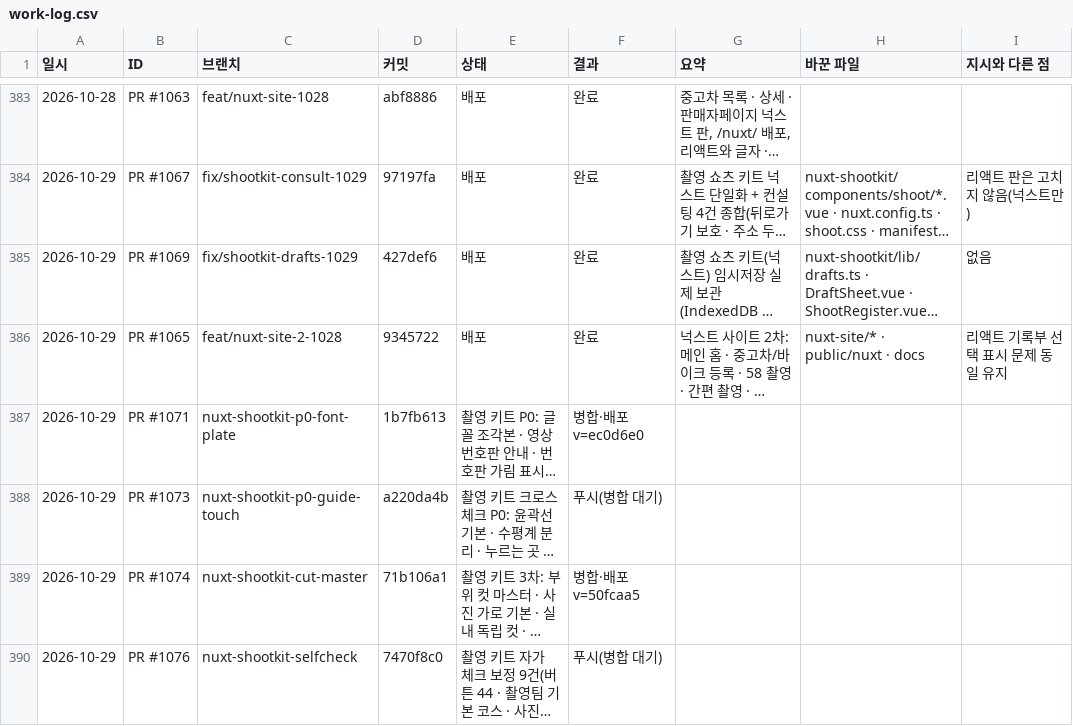
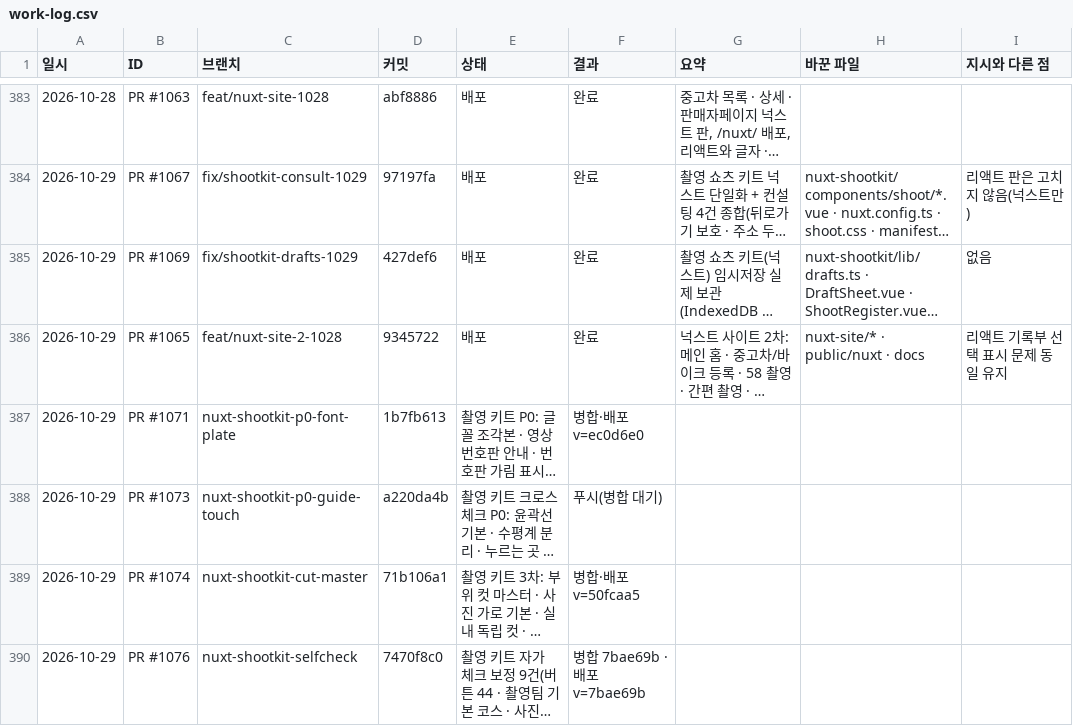
Before and after one commit to bobaekimboae/bobaedream, a CSV file: reports/work-log.csv, drawn as a sheet; only a part is shown, gaps mark what is left out; long unchanged cells end in …; the diff names each change by its address in the sheet, - before the commit and + after, or states it on an @@ line.

```diff
--- a/reports/work-log.csv
+++ b/reports/work-log.csv
-F390 (결과): 푸시(병합 대기)
+F390 (결과): 병합 7bae69b · 배포 v=7bae69b
```
Also changed, not shown: 1 other file.
